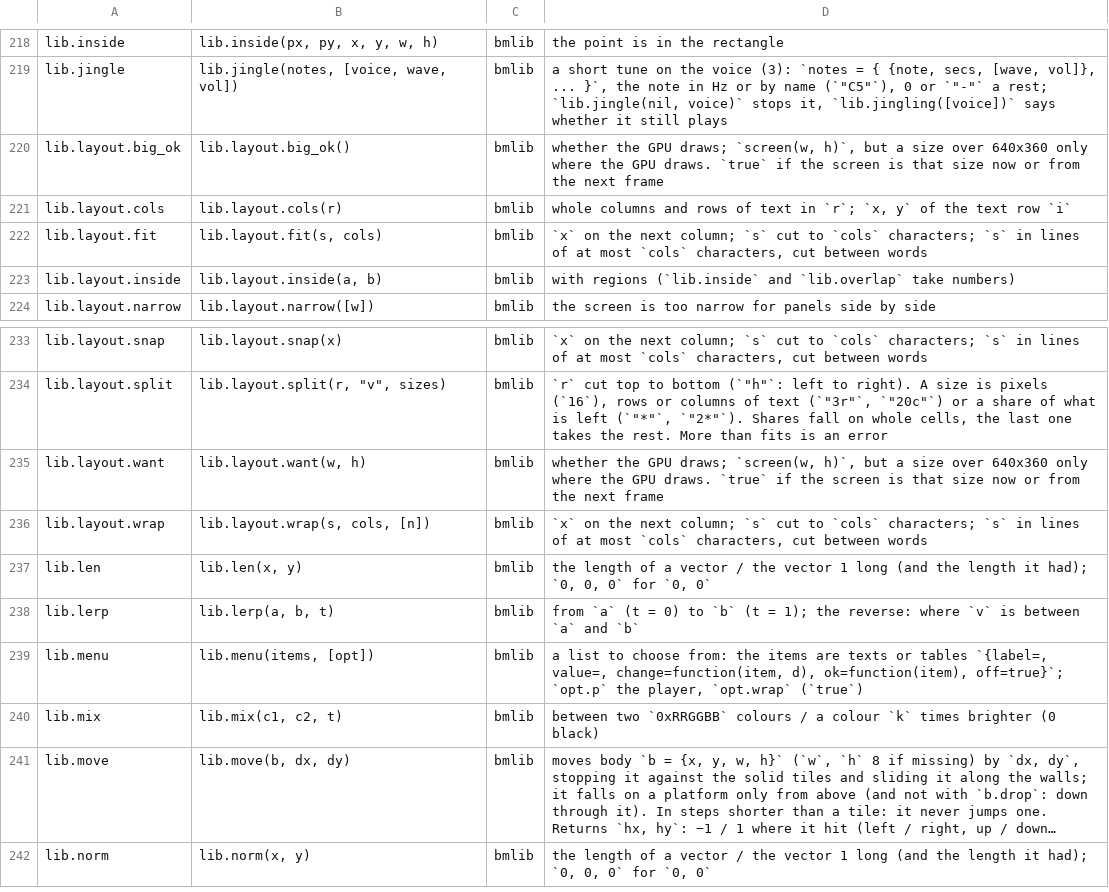
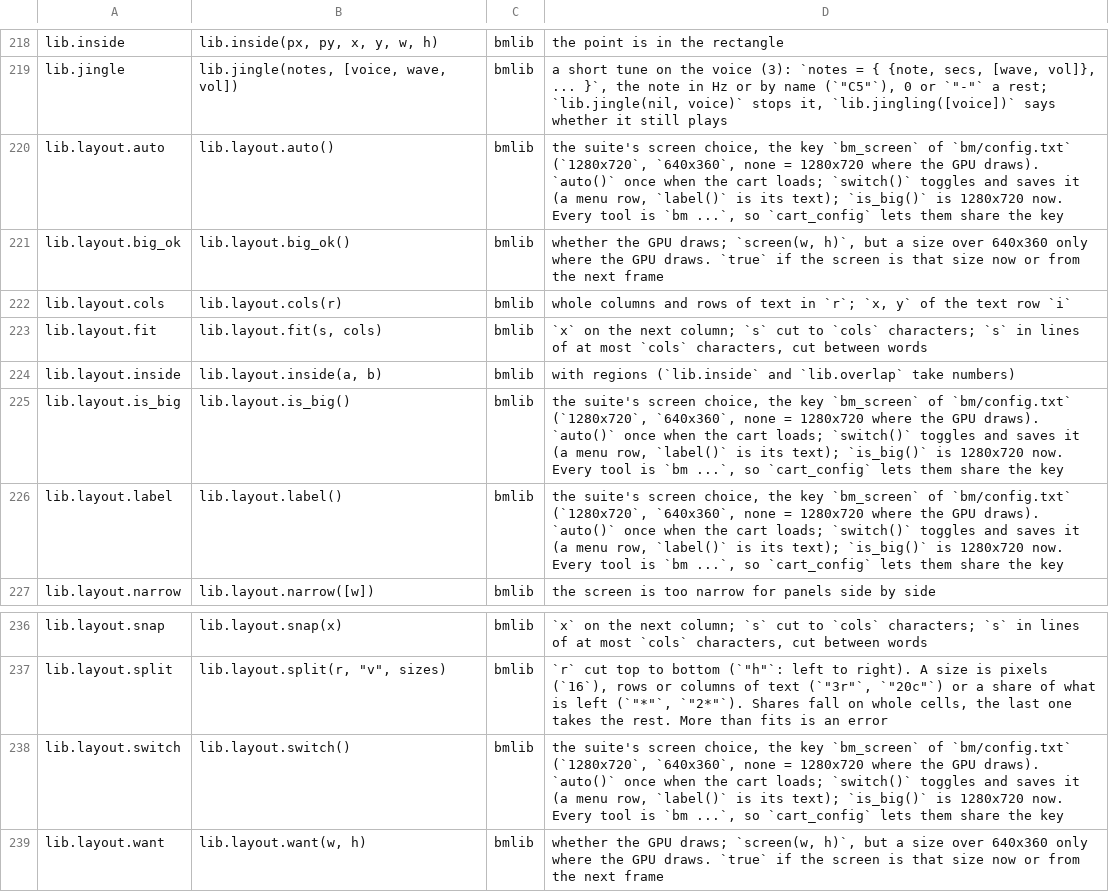
Before and after one commit to f-accomando/bm, a TSV file: src/ai/api.tsv, drawn as a sheet; only a part is shown, gaps mark what is left out; the shorter side is filled out with more unchanged rows; long unchanged cells end in …; the diff names each change by its address in the sheet, - before the commit and + after, or states it on an @@ line.

```diff
--- a/src/ai/api.tsv
+++ b/src/ai/api.tsv
+row 220: lib.layout.auto | lib.layout.auto() | bmlib | the suite's screen choice, the key `bm_screen` of `bm/config.txt` (`1280x720`, `640x360`, none = 1280x720 where the GPU draws). `auto()` once when the cart loads; `switch()` toggles and saves it (a menu row, `label()` is its text); `is_big()` is 1280x720 now. Every tool is `bm ...`, so `cart_config` lets them share the key
+row 225: lib.layout.is_big | lib.layout.is_big() | bmlib | the suite's screen choice, the key `bm_screen` of `bm/config.txt` (`1280x720`, `640x360`, none = 1280x720 where the GPU draws). `auto()` once when the cart loads; `switch()` toggles and saves it (a menu row, `label()` is its text); `is_big()` is 1280x720 now. Every tool is `bm ...`, so `cart_config` lets them share the key
+row 226: lib.layout.label | lib.layout.label() | bmlib | the suite's screen choice, the key `bm_screen` of `bm/config.txt` (`1280x720`, `640x360`, none = 1280x720 where the GPU draws). `auto()` once when the cart loads; `switch()` toggles and saves it (a menu row, `label()` is its text); `is_big()` is 1280x720 now. Every tool is `bm ...`, so `cart_config` lets them share the key
+row 238: lib.layout.switch | lib.layout.switch() | bmlib | the suite's screen choice, the key `bm_screen` of `bm/config.txt` (`1280x720`, `640x360`, none = 1280x720 where the GPU draws). `auto()` once when the cart loads; `switch()` toggles and saves it (a menu row, `label()` is its text); `is_big()` is 1280x720 now. Every tool is `bm ...`, so `cart_config` lets them share the key
```
Also changed, not shown: 19 other files.
